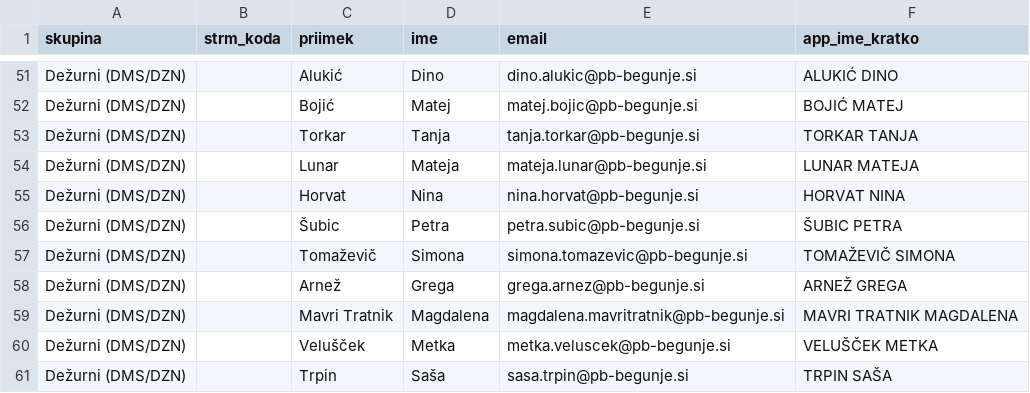
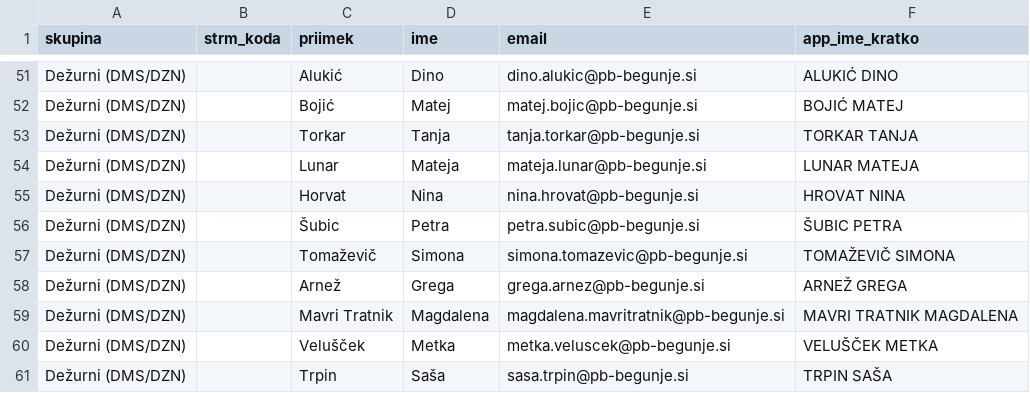
Before and after one commit to matejbojo-glitch/razpored-PBB, a CSV file: roster/zaposleni-emaili.csv, drawn as a sheet; only a part is shown, gaps mark what is left out.

```diff
--- a/roster/zaposleni-emaili.csv
+++ b/roster/zaposleni-emaili.csv
@@ -54,3 +54,3 @@ Dežurni (DMS/DZN),,Torkar,Tanja,tanja.torkar@pb-begunje.si,TORKAR TANJA
 Dežurni (DMS/DZN),,Lunar,Mateja,mateja.lunar@pb-begunje.si,LUNAR MATEJA
-Dežurni (DMS/DZN),,Horvat,Nina,nina.horvat@pb-begunje.si,HORVAT NINA
+Dežurni (DMS/DZN),,Horvat,Nina,nina.hrovat@pb-begunje.si,HROVAT NINA
 Dežurni (DMS/DZN),,Šubic,Petra,petra.subic@pb-begunje.si,ŠUBIC PETRA
```
Also changed, not shown: 8 other files.
